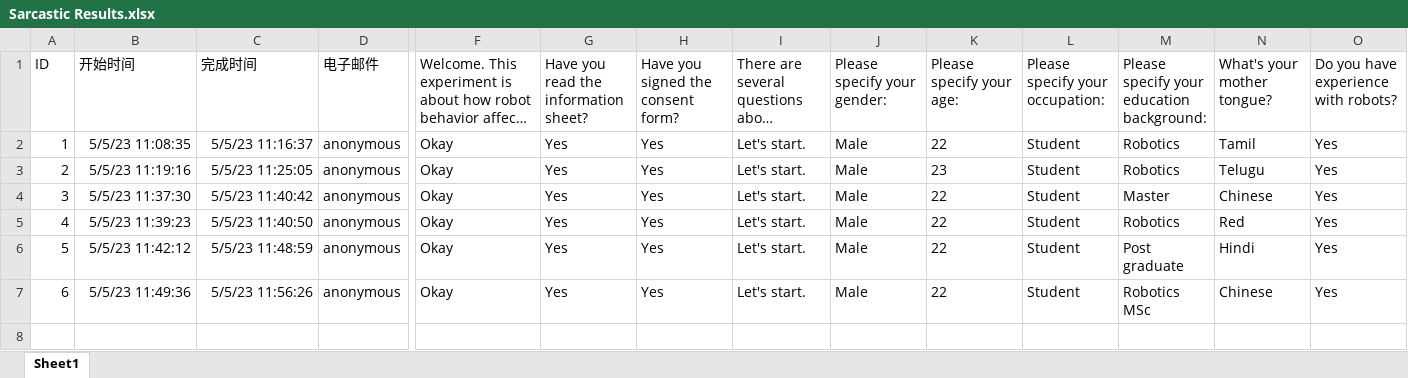
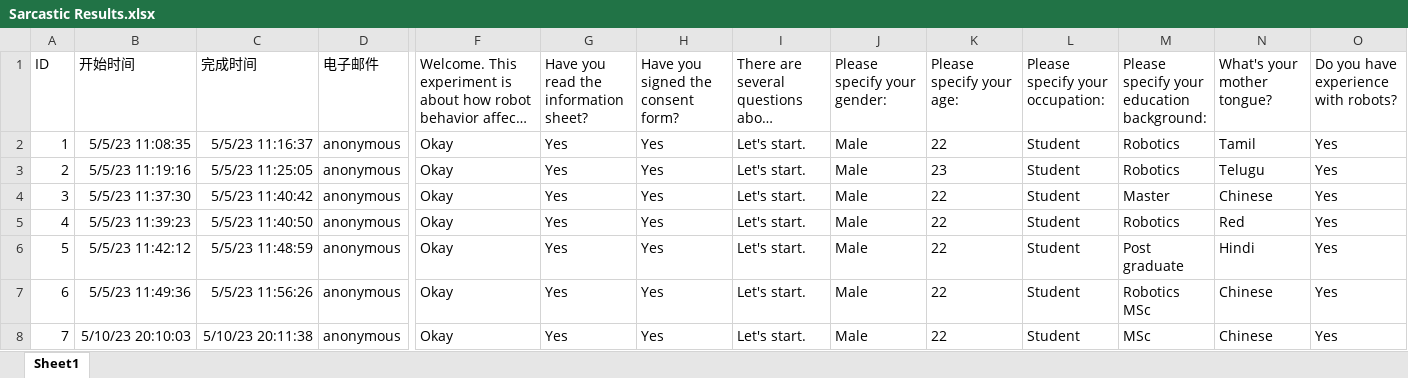
Before and after one commit to Vehshanaan/HRI_Coursework, an Excel workbook: Experiment Results/Sarcastic Results.xlsx, sheet Sheet1, drawn as a sheet; only a part is shown, gaps mark what is left out; long unchanged cells end in …; values as stored, in another font and other column widths than the file's, no borders; table styles not drawn; rows hold the shown columns only; the diff names each change by its address in the sheet, - before the commit and + after, or states it on an @@ line.

Commit message:
modified:   Experiment Results/Sarcastic Results.xlsx

```diff
--- a/Experiment Results/Sarcastic Results.xlsx (sheet Sheet1)
+++ b/Experiment Results/Sarcastic Results.xlsx (sheet Sheet1)
+row 8: 7 | 5/10/23 20:10:03 | 5/10/23 20:11:38 | anonymous | Okay | Yes | Yes | Let's start. | Male | 22 | Student | MSc | Chinese | Yes
```
